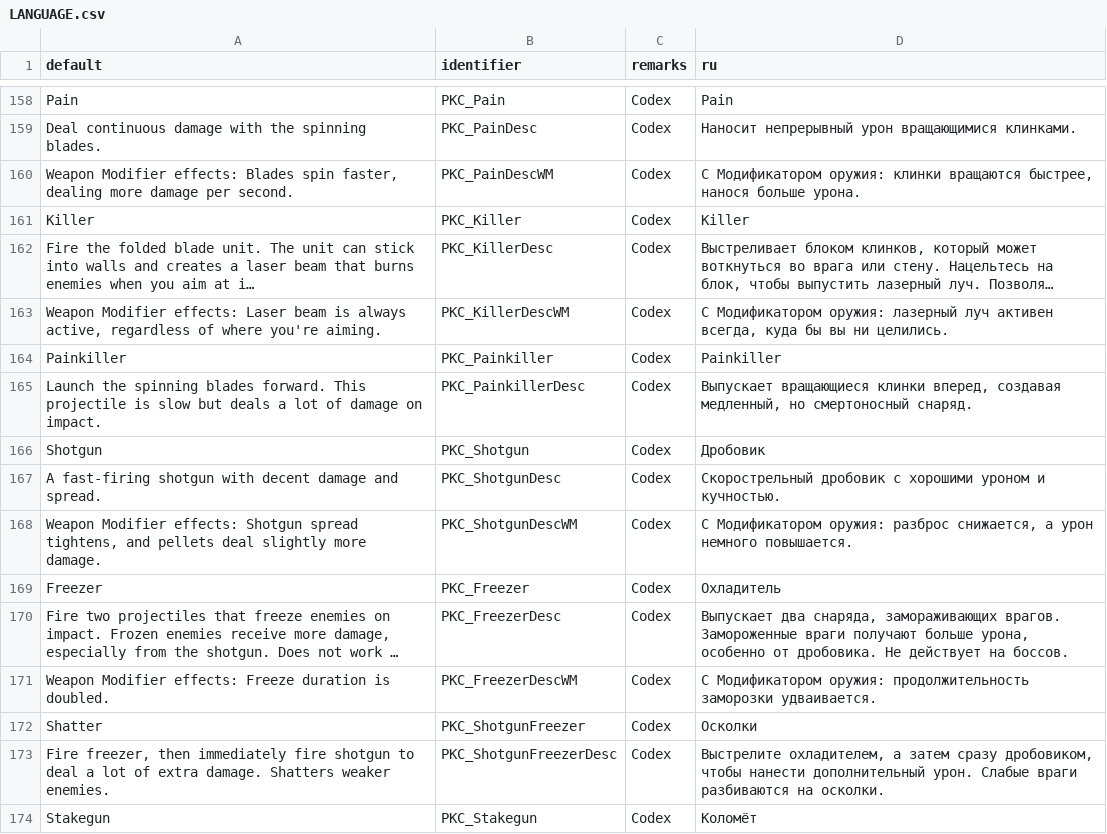
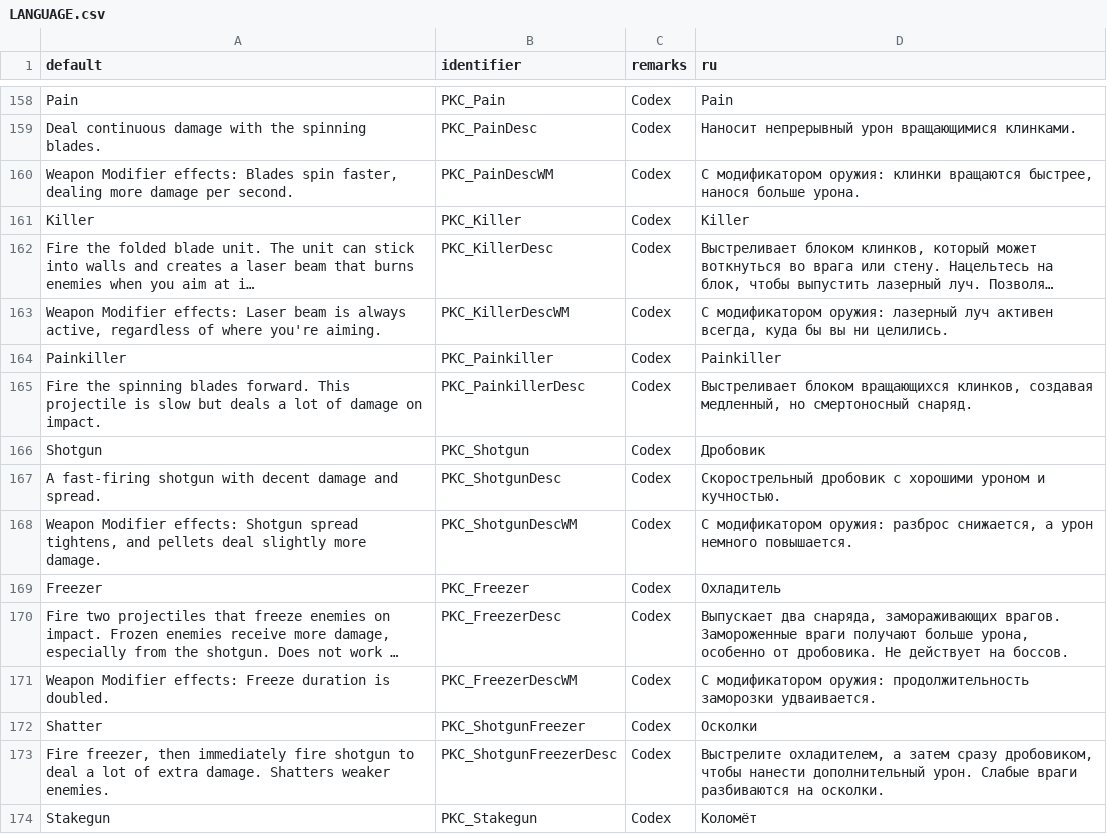
Before and after one commit to jekyllgrim/Painslayer, a CSV file: LANGUAGE.csv, drawn as a sheet; only a part is shown, gaps mark what is left out; long unchanged cells end in …; the diff covers the shown part only; the diff names each change by its address in the sheet, - before the commit and + after, or states it on an @@ line.

Commit message:
Various fixes and improvements to Russian localization, minor improvements to English

```diff
--- a/LANGUAGE.csv
+++ b/LANGUAGE.csv
-D160 (ru): С Модификатором оружия: клинки…
+D160 (ru): С модификатором оружия: клинки…
-D163 (ru): С Модификатором оружия: лазерный…
+D163 (ru): С модификатором оружия: лазерный…
-A165 (default): Launch the spinning…
+A165 (default): Fire the spinning…
-D165 (ru): Выпускает вращающиеся клинки вперед, создавая медленный,…
+D165 (ru): Выстреливает блоком вращающихся клинков, создавая медленный,…
-D168 (ru): С Модификатором оружия: разброс…
+D168 (ru): С модификатором оружия: разброс…
-D171 (ru): С Модификатором оружия: продолжительность…
+D171 (ru): С модификатором оружия: продолжительность…
```
Also changed, not shown: 76 edited cells elsewhere in this file.
